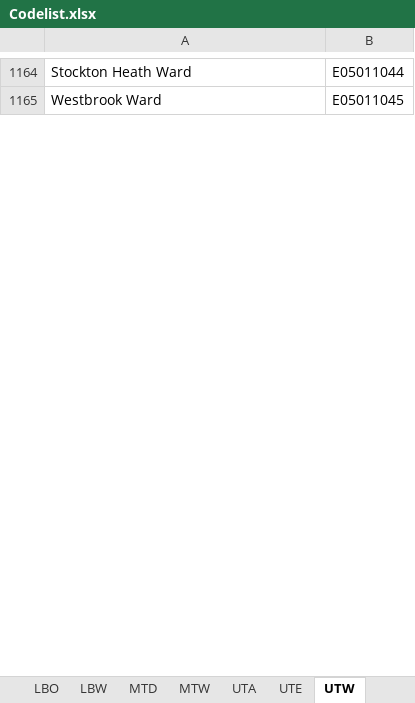
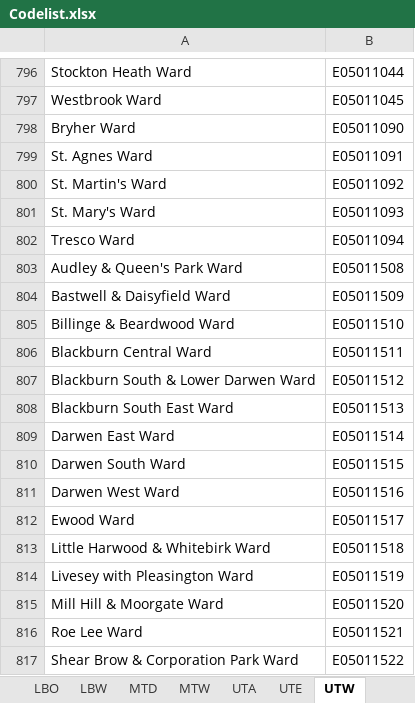
Before and after one commit to scottishgovernment/os-codepoint, an Excel workbook: Doc/Codelist.xlsx, sheet UTW, drawn as a sheet; only a part is shown, gaps mark what is left out; values as stored, in another font and other column widths than the file's, no borders; the diff covers the shown part only; the diff names each change by its address in the sheet, - before the commit and + after, or states it on an @@ line.

```diff
--- a/Doc/Codelist.xlsx (sheet UTW)
+++ b/Doc/Codelist.xlsx (sheet UTW)
+row 798: Bryher Ward | E05011090
+row 799: St. Agnes Ward | E05011091
+row 800: St. Martin's Ward | E05011092
+row 801: St. Mary's Ward | E05011093
+row 802: Tresco Ward | E05011094
+row 803: Audley & Queen's Park Ward | E05011508
+row 804: Bastwell & Daisyfield Ward | E05011509
+row 805: Billinge & Beardwood Ward | E05011510
+row 806: Blackburn Central Ward | E05011511
+row 807: Blackburn South & Lower Darwen Ward | E05011512
+row 808: Blackburn South East Ward | E05011513
+row 809: Darwen East Ward | E05011514
+row 810: Darwen South Ward | E05011515
+row 811: Darwen West Ward | E05011516
+row 812: Ewood Ward | E05011517
+row 813: Little Harwood & Whitebirk Ward | E05011518
+row 814: Livesey with Pleasington Ward | E05011519
+row 815: Mill Hill & Moorgate Ward | E05011520
+row 816: Roe Lee Ward | E05011521
+row 817: Shear Brow & Corporation Park Ward | E05011522
```
Also changed, not shown: 431 added rows, 376 removed rows and 3 edited cells elsewhere in this sheet, sheet DIW, sheet MTW, sheet LBW, sheet DIS, sheet UTA, sheet UTE, 2 more sheets, 20 other files.
